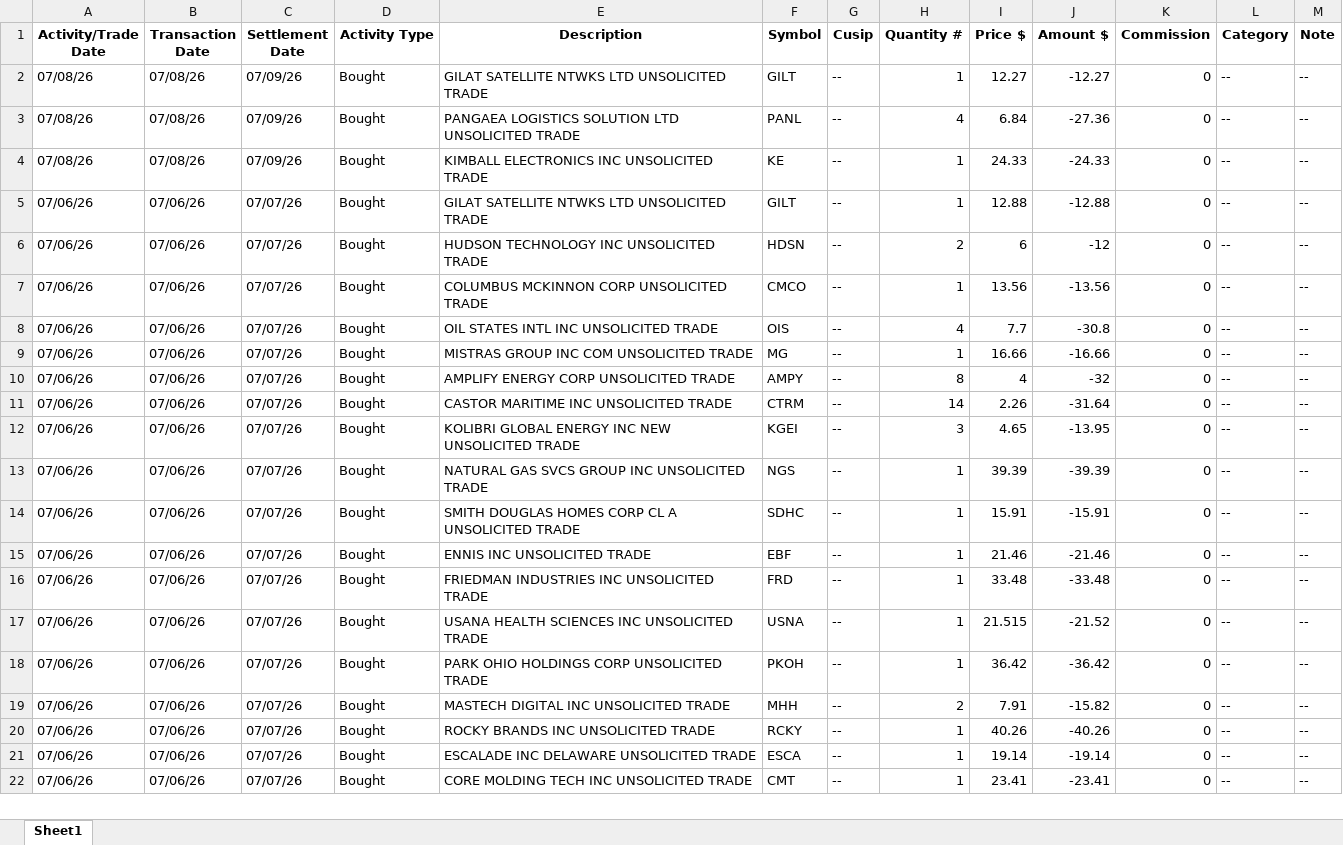
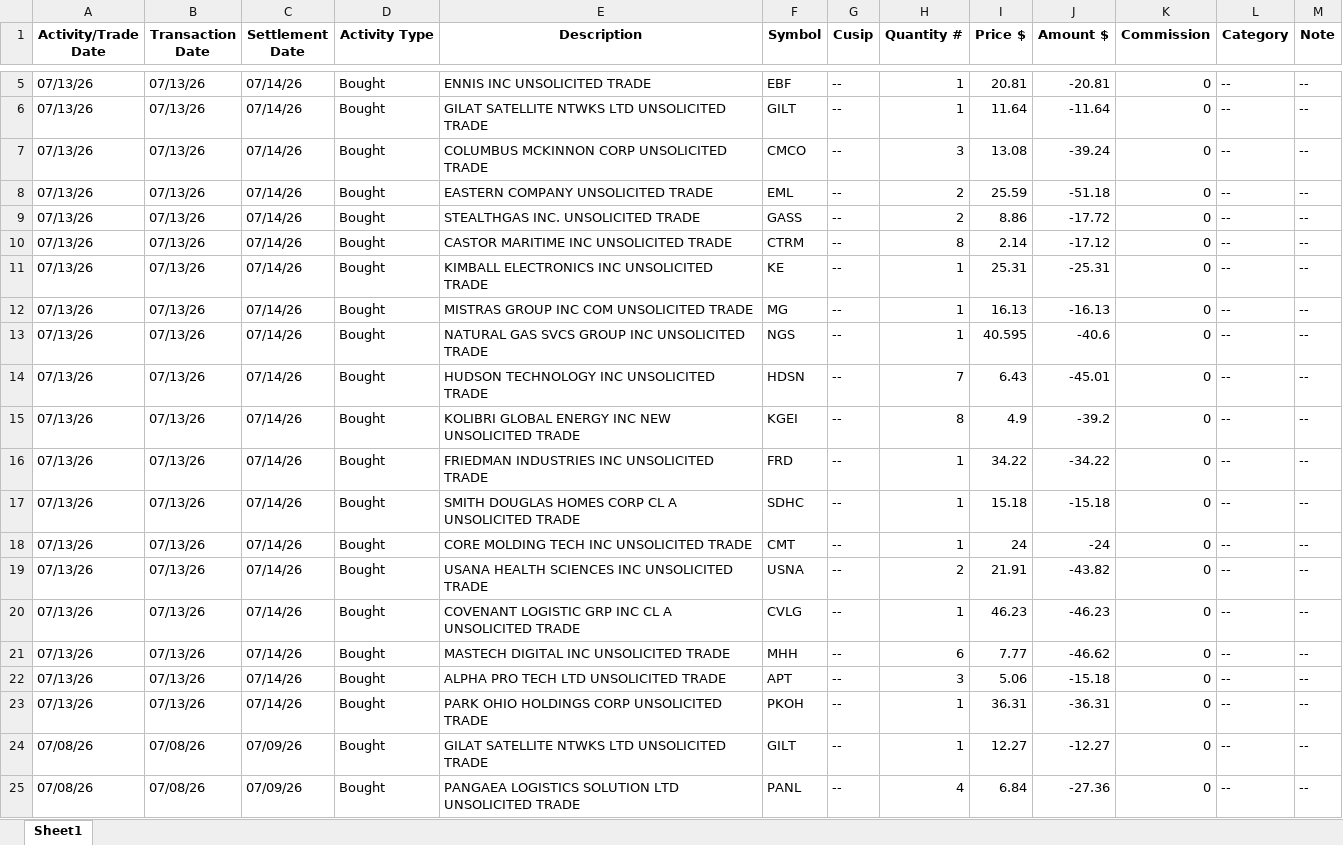
Before and after one commit to rickshilling/shadowPortfolio, an Excel workbook: TransactionHistory.xlsx, sheet Sheet1, drawn as a sheet; only a part is shown, gaps mark what is left out; the shorter side is filled out with more unchanged rows; values as stored, in another font and other column widths than the file's, no borders; the diff covers the shown part only; the diff names each change by its address in the sheet, - before the commit and + after, or states it on an @@ line.

```diff
--- a/TransactionHistory.xlsx (sheet Sheet1)
+++ b/TransactionHistory.xlsx (sheet Sheet1)
+row 5: 07/13/26 | 07/13/26 | 07/14/26 | Bought | ENNIS INC UNSOLICITED TRADE | EBF | -- | 1 | 20.81 | -20.81 | 0 | -- | --
+row 6: 07/13/26 | 07/13/26 | 07/14/26 | Bought | GILAT SATELLITE NTWKS LTD UNSOLICITED TRADE | GILT | -- | 1 | 11.64 | -11.64 | 0 | -- | --
+row 7: 07/13/26 | 07/13/26 | 07/14/26 | Bought | COLUMBUS MCKINNON CORP UNSOLICITED TRADE | CMCO | -- | 3 | 13.08 | -39.24 | 0 | -- | --
+row 8: 07/13/26 | 07/13/26 | 07/14/26 | Bought | EASTERN COMPANY UNSOLICITED TRADE | EML | -- | 2 | 25.59 | -51.18 | 0 | -- | --
+row 9: 07/13/26 | 07/13/26 | 07/14/26 | Bought | STEALTHGAS INC. UNSOLICITED TRADE | GASS | -- | 2 | 8.86 | -17.72 | 0 | -- | --
+row 10: 07/13/26 | 07/13/26 | 07/14/26 | Bought | CASTOR MARITIME INC UNSOLICITED TRADE | CTRM | -- | 8 | 2.14 | -17.12 | 0 | -- | --
+row 11: 07/13/26 | 07/13/26 | 07/14/26 | Bought | KIMBALL ELECTRONICS INC UNSOLICITED TRADE | KE | -- | 1 | 25.31 | -25.31 | 0 | -- | --
+row 12: 07/13/26 | 07/13/26 | 07/14/26 | Bought | MISTRAS GROUP INC COM UNSOLICITED TRADE | MG | -- | 1 | 16.13 | -16.13 | 0 | -- | --
+row 13: 07/13/26 | 07/13/26 | 07/14/26 | Bought | NATURAL GAS SVCS GROUP INC UNSOLICITED TRADE | NGS | -- | 1 | 40.595 | -40.6 | 0 | -- | --
+row 14: 07/13/26 | 07/13/26 | 07/14/26 | Bought | HUDSON TECHNOLOGY INC UNSOLICITED TRADE | HDSN | -- | 7 | 6.43 | -45.01 | 0 | -- | --
+row 15: 07/13/26 | 07/13/26 | 07/14/26 | Bought | KOLIBRI GLOBAL ENERGY INC NEW UNSOLICITED TRADE | KGEI | -- | 8 | 4.9 | -39.2 | 0 | -- | --
+row 16: 07/13/26 | 07/13/26 | 07/14/26 | Bought | FRIEDMAN INDUSTRIES INC UNSOLICITED TRADE | FRD | -- | 1 | 34.22 | -34.22 | 0 | -- | --
+row 17: 07/13/26 | 07/13/26 | 07/14/26 | Bought | SMITH DOUGLAS HOMES CORP CL A UNSOLICITED TRADE | SDHC | -- | 1 | 15.18 | -15.18 | 0 | -- | --
+row 18: 07/13/26 | 07/13/26 | 07/14/26 | Bought | CORE MOLDING TECH INC UNSOLICITED TRADE | CMT | -- | 1 | 24 | -24 | 0 | -- | --
+row 19: 07/13/26 | 07/13/26 | 07/14/26 | Bought | USANA HEALTH SCIENCES INC UNSOLICITED TRADE | USNA | -- | 2 | 21.91 | -43.82 | 0 | -- | --
+row 20: 07/13/26 | 07/13/26 | 07/14/26 | Bought | COVENANT LOGISTIC GRP INC CL A UNSOLICITED TRADE | CVLG | -- | 1 | 46.23 | -46.23 | 0 | -- | --
+row 21: 07/13/26 | 07/13/26 | 07/14/26 | Bought | MASTECH DIGITAL INC UNSOLICITED TRADE | MHH | -- | 6 | 7.77 | -46.62 | 0 | -- | --
+row 22: 07/13/26 | 07/13/26 | 07/14/26 | Bought | ALPHA PRO TECH LTD UNSOLICITED TRADE | APT | -- | 3 | 5.06 | -15.18 | 0 | -- | --
+row 23: 07/13/26 | 07/13/26 | 07/14/26 | Bought | PARK OHIO HOLDINGS CORP UNSOLICITED TRADE | PKOH | -- | 1 | 36.31 | -36.31 | 0 | -- | --
```
Also changed, not shown: 3 added rows elsewhere in this sheet, AAII.xlsx, 1 other file.
